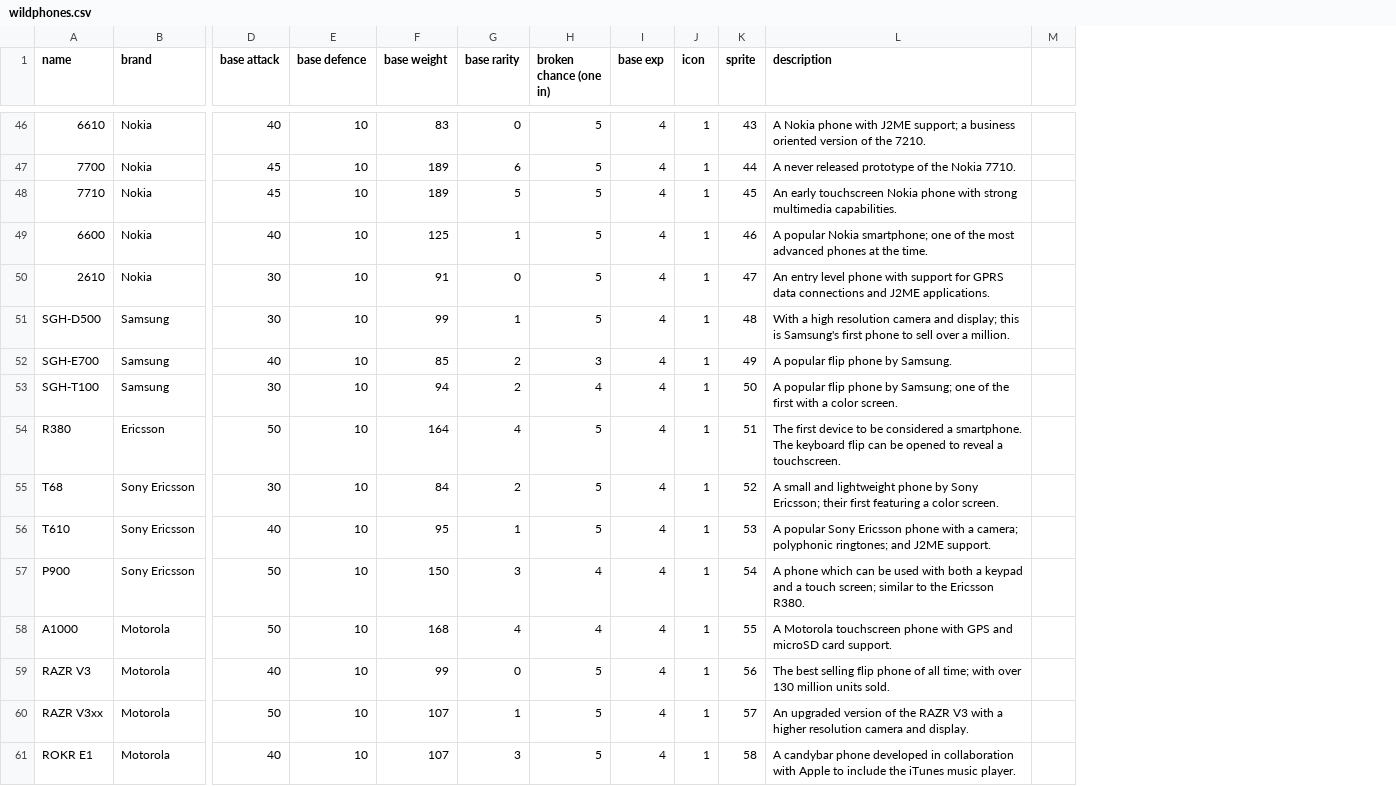
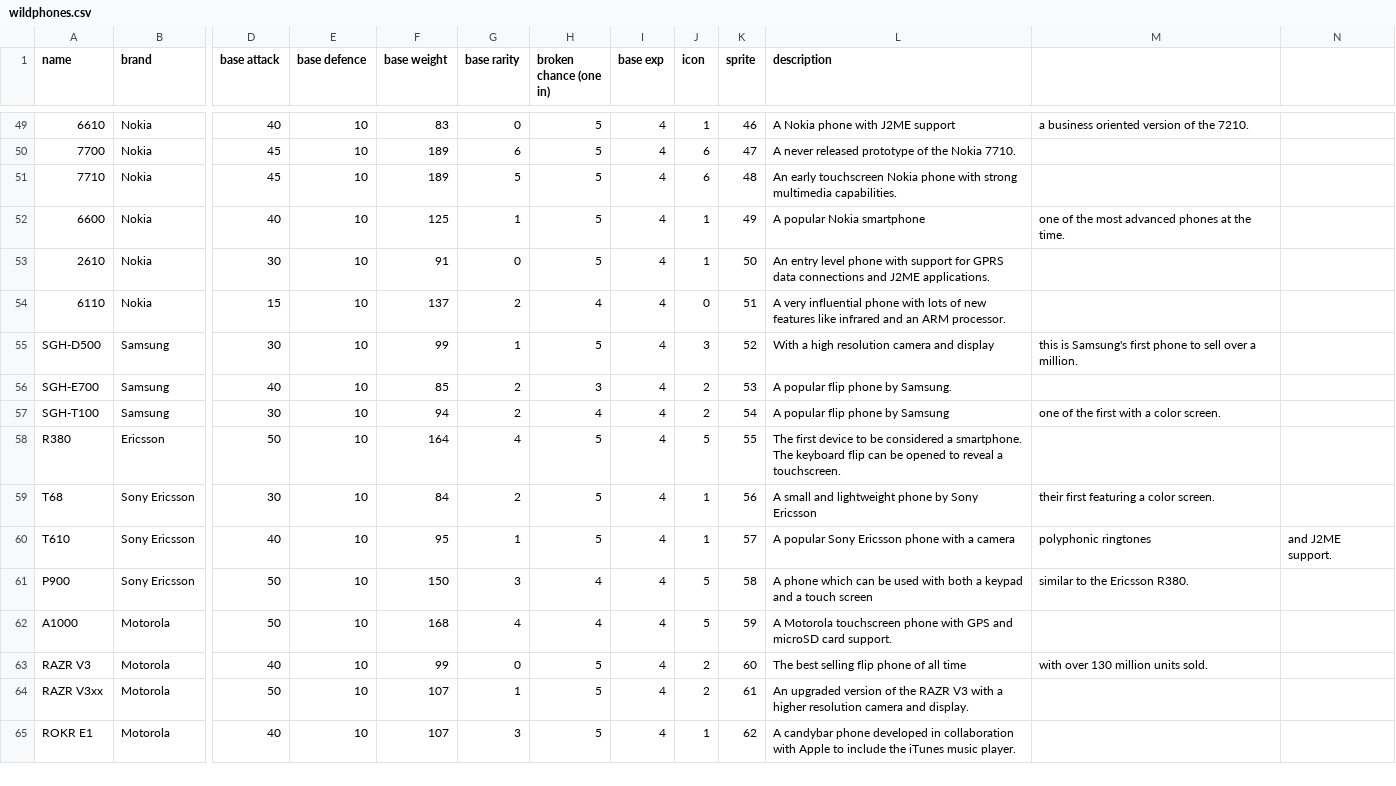
Before and after one commit to TailfeatherStudios/romphonix-rpg, a CSV file: datafiles/wildphones.csv, drawn as a sheet; only a part is shown, gaps mark what is left out; removed rows and columns are numbered as before the commit, all else as after; rows hold the shown columns only; the diff covers the shown part only; the diff names each change by its address in the sheet, - before the commit and + after, or states it on an @@ line.

Commit message:
Add more phones and icons for more phone designs

```diff
--- a/datafiles/wildphones.csv
+++ b/datafiles/wildphones.csv
-column M, empty
+column M, rows 49-52: a business oriented version of the 7210. |  |  | one of the most advanced phones at the time.; rows 55-63: this is Samsung's first phone to sell over a million. |  | one of the first with a color screen. |  | their first featuring a color screen. | polyphonic ringtones | similar to the Ericsson R380. |  | with over 130 million units sold.
+column N, row 60: and J2ME support.
-K49 (sprite): 43
+K49 (sprite): 46
-L49 (description): …with J2ME support; a business oriented version of the 7210.
+L49 (description): …with J2ME support
-J50:J51 (icon): 1
+J50:J51 (icon): 6
-K50 (sprite): 44
+K50 (sprite): 47
-K51 (sprite): 45
+K51 (sprite): 48
-K52 (sprite): 46
+K52 (sprite): 49
-L52 (description): …popular Nokia smartphone; one of the most advanced phones at the time.
+L52 (description): …popular Nokia smartphone
-K53 (sprite): 47
+K53 (sprite): 50
+row 54: 6110 | Nokia | 15 | 10 | 137 | 2 | 4 | 4 | 0 | 51 | A very influential phone with lots of new features like infrared and an ARM processor.
-J55 (icon): 1
+J55 (icon): 3
-K55 (sprite): 48
+K55 (sprite): 52
-L55 (description): …camera and display; this is Samsung's first phone to sell over a million.
+L55 (description): …camera and display
-J56:J57 (icon): 1
+J56:J57 (icon): 2
-K56 (sprite): 49
+K56 (sprite): 53
-K57 (sprite): 50
+K57 (sprite): 54
-L57 (description): …phone by Samsung; one of the first with a color screen.
+L57 (description): …phone by Samsung
-J58 (icon): 1
+J58 (icon): 5
-K58 (sprite): 51
+K58 (sprite): 55
-K59 (sprite): 52
+K59 (sprite): 56
-L59 (description): …by Sony Ericsson; their first featuring a color screen.
+L59 (description): …by Sony Ericsson
-K60 (sprite): 53
+K60 (sprite): 57
-L60 (description): …with a camera; polyphonic ringtones; and J2ME support.
+L60 (description): …with a camera
-J61:J62 (icon): 1
+J61:J62 (icon): 5
-K61 (sprite): 54
+K61 (sprite): 58
-L61 (description): …a touch screen; similar to the Ericsson R380.
+L61 (description): …a touch screen
-K62 (sprite): 55
+K62 (sprite): 59
-J63:J64 (icon): 1
+J63:J64 (icon): 2
-K63 (sprite): 56
+K63 (sprite): 60
-L63 (description): …of all time; with over 130 million units sold.
+L63 (description): …of all time
-K64 (sprite): 57
+K64 (sprite): 61
-K65 (sprite): 58
+K65 (sprite): 62
```
Also changed, not shown: 3 added rows and 85 edited cells elsewhere in this file, 28 other files.
